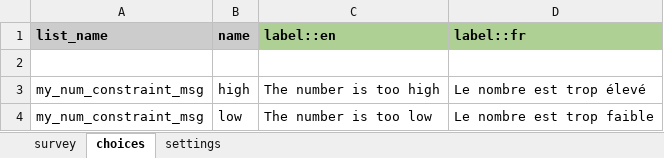
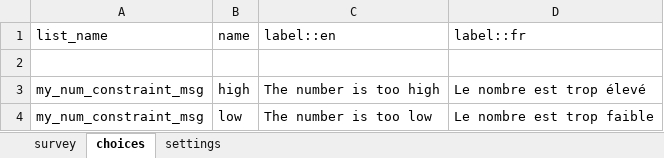
Before and after one commit to jkuester/cht-config-library, an Excel workbook: basic-forms/forms/app/dynamic_error_message.xlsx, sheet choices, drawn as a sheet; values as stored, in another font and other column widths than the file's, no borders; conditional formats not drawn; the diff names each change by its address in the sheet, - before the commit and + after, or states it on an @@ line.

```diff
--- a/basic-forms/forms/app/dynamic_error_message.xlsx (sheet choices)
+++ b/basic-forms/forms/app/dynamic_error_message.xlsx (sheet choices)
-A1:B1 fill: #CCCCCC
+A1:B1 fill: none
-A1:D1 bold: on
+A1:D1 bold: off
-C1:D1 fill: #AFD095
+C1:D1 fill: none
```
Also changed, not shown: sheet survey, sheet settings, basic-forms/forms/app/android_app_launcher.xlsx, basic-forms/forms/app/embedded_multimedia.xlsx, 51 other files.
